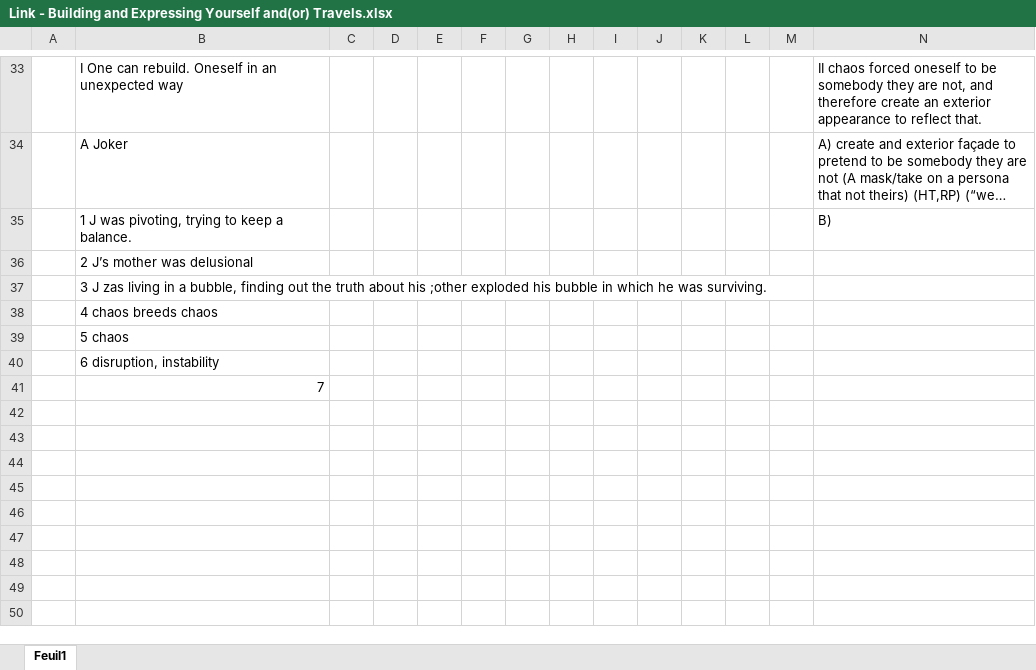
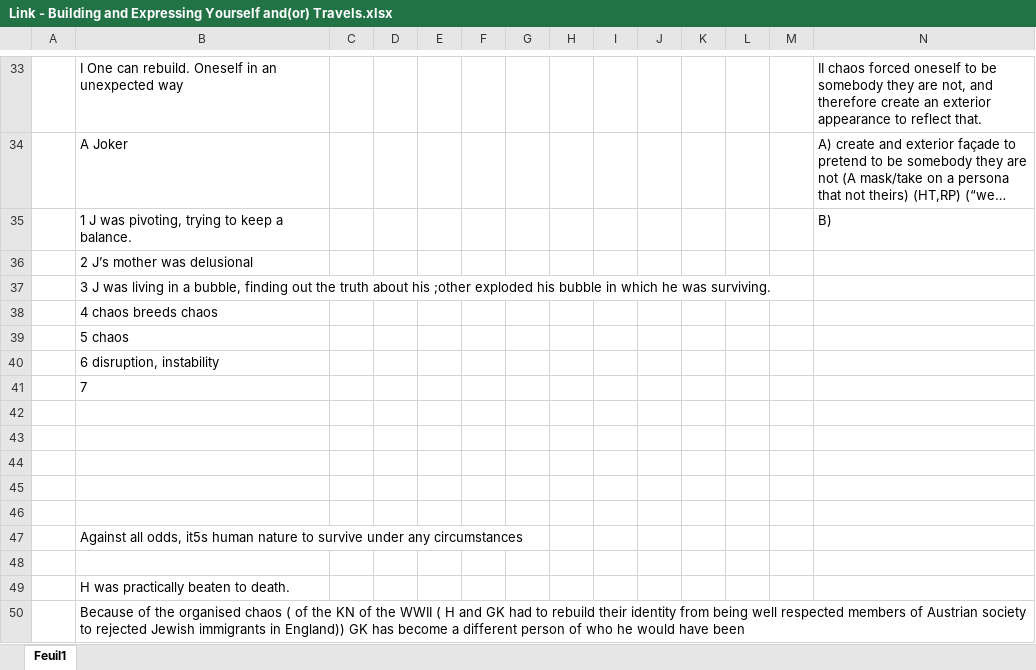
Before and after one commit to HenraL/Backup-of-matieres, an Excel workbook: files/Matières/LLCE/T1/portfolio/Building and Expressing Yourself and(or) Travels/Link - Building and Expressing Yourself and(or) Travels.xlsx, sheet Feuil1, drawn as a sheet; only a part is shown, gaps mark what is left out; long unchanged cells end in …; values as stored, in another font and other column widths than the file's, no borders; conditional formats not drawn; rows hold the shown columns only; the diff covers the shown part only; the diff names each change by its address in the sheet, - before the commit and + after, or states it on an @@ line.

```diff
--- a/files/Matières/LLCE/T1/portfolio/Building and Expressing Yourself and(or) Travels/Link - Building and Expressing Yourself and(or) Travels.xlsx (sheet Feuil1)
+++ b/files/Matières/LLCE/T1/portfolio/Building and Expressing Yourself and(or) Travels/Link - Building and Expressing Yourself and(or) Travels.xlsx (sheet Feuil1)
-B37: 3 J zas living in…
+B37: 3 J was living in…
-B41 alignment: right
+B41 alignment: left
+row 42: (empty)
+row 43: (empty)
+row 44: (empty)
+row 45: (empty)
+row 46: (empty)
+row 47:  | Against all odds, it5s human nature to survive under any circumstances
+row 48: (empty)
+row 49:  | H was practically beaten to death.
+row 50:  | Because of the organised chaos ( of the KN of the WWII ( H and GK had to rebuild their identity from being well respected members of Austrian society to rejected Jewish immigrants in England)) GK has become a different person of who he would have been
```
Also changed, not shown: 11 edited cells, cell formats and merged cells elsewhere in this sheet, 17 other files.
